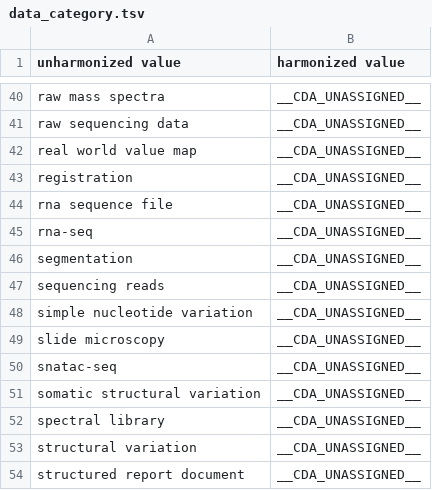
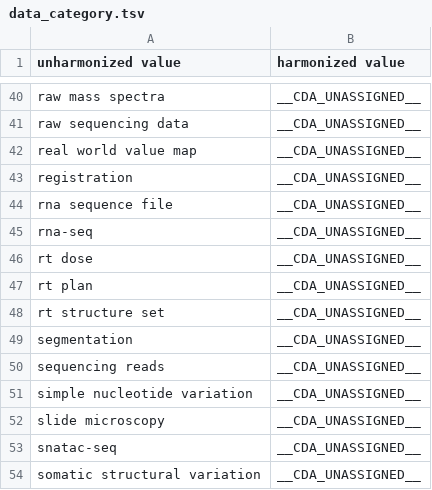
Before and after one commit to CancerDataAggregator/harmonization_reference, a TSV file: value_maps_by_concept/data_category.tsv, drawn as a sheet; only a part is shown, gaps mark what is left out; the shorter side is filled out with more unchanged rows.

Commit message:
Updating maps with latest DC values

```diff
--- a/value_maps_by_concept/data_category.tsv
+++ b/value_maps_by_concept/data_category.tsv
@@ -45,2 +45,5 @@ rna sequence file	__CDA_UNASSIGNED__
 rna-seq	__CDA_UNASSIGNED__
+rt dose	__CDA_UNASSIGNED__
+rt plan	__CDA_UNASSIGNED__
+rt structure set	__CDA_UNASSIGNED__
 segmentation	__CDA_UNASSIGNED__
```
Also changed, not shown: value_maps_by_concept/stage.tsv, 1 other file.
